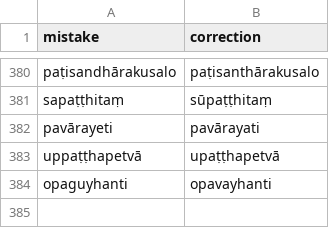
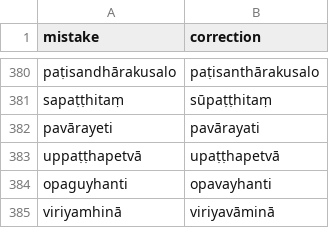
Before and after one commit to digitalpalidictionary/dpd-db, a TSV file: shared_data/deconstructor/spelling_mistakes.tsv, drawn as a sheet; only a part is shown, gaps mark what is left out; the diff names each change by its address in the sheet, - before the commit and + after, or states it on an @@ line.

```diff
--- a/shared_data/deconstructor/spelling_mistakes.tsv
+++ b/shared_data/deconstructor/spelling_mistakes.tsv
+row 385: viriyamhinā | viriyavāminā
```
Also changed, not shown: gui/additions.tsv, 2 other files.
